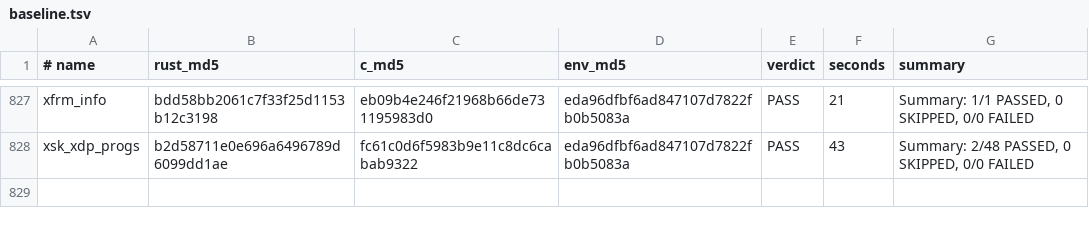
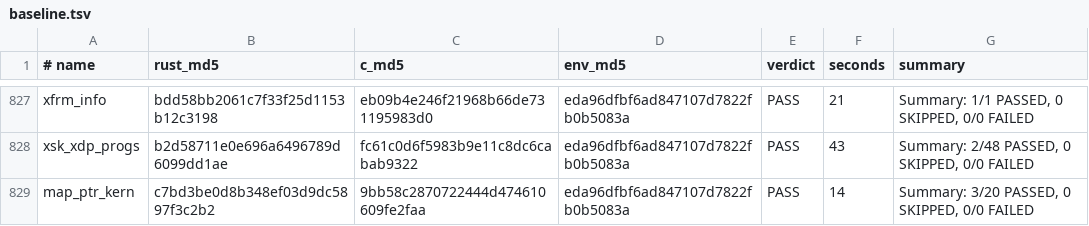
Before and after one commit to prozak/rust-selftests, a TSV file: qemu/gate/baseline.tsv, drawn as a sheet; only a part is shown, gaps mark what is left out; the diff names each change by its address in the sheet, - before the commit and + after, or states it on an @@ line.

```diff
--- a/qemu/gate/baseline.tsv
+++ b/qemu/gate/baseline.tsv
+row 829: map_ptr_kern | c7bd3be0d8b348ef03d9dc5897f3c2b2 | 9bb58c2870722444d474610609fe2faa | eda96dfbf6ad847107d7822fb0b5083a | PASS | 14 | Summary: 3/20 PASSED, 0 SKIPPED, 0/0 FAILED
```
Also changed, not shown: equiv/results/baseline.tsv, 2 other files.
